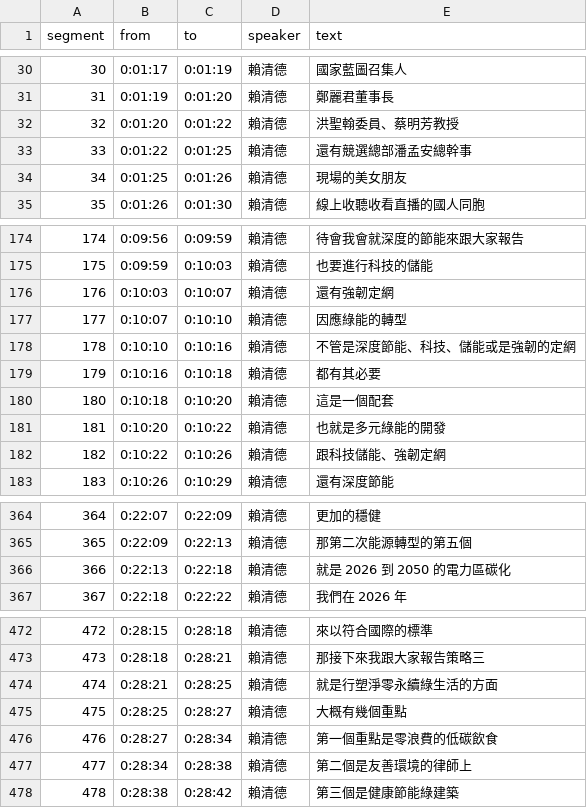
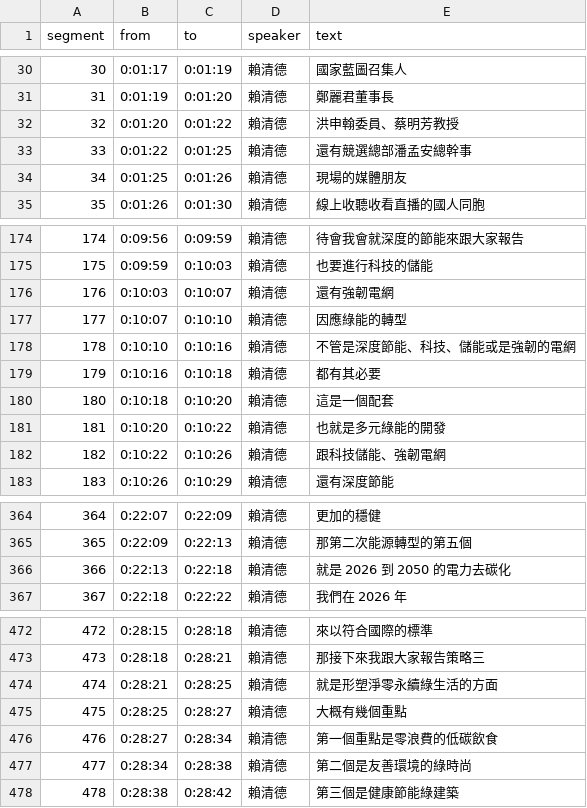
Before and after one commit to readr-data/2024_election_talks, a CSV file: lai16.csv, drawn as a sheet; only a part is shown, gaps mark what is left out; the diff covers the shown part only.

Commit message:
Update lai16.csv
改錯字

```diff
--- a/lai16.csv
+++ b/lai16.csv
@@ -31,5 +31,5 @@ segment,from,to,speaker,text
 31,0:01:19,0:01:20,賴清德,鄭麗君董事長
-32,0:01:20,0:01:22,賴清德,洪聖翰委員、蔡明芳教授
+32,0:01:20,0:01:22,賴清德,洪申翰委員、蔡明芳教授
 33,0:01:22,0:01:25,賴清德,還有競選總部潘孟安總幹事
-34,0:01:25,0:01:26,賴清德,現場的美女朋友
+34,0:01:25,0:01:26,賴清德,現場的媒體朋友
 35,0:01:26,0:01:30,賴清德,線上收聽收看直播的國人同胞
@@ -175,5 +175,5 @@ segment,from,to,speaker,text
 175,0:09:59,0:10:03,賴清德,也要進行科技的儲能
-176,0:10:03,0:10:07,賴清德,還有強韌定網
+176,0:10:03,0:10:07,賴清德,還有強韌電網
 177,0:10:07,0:10:10,賴清德,因應綠能的轉型
-178,0:10:10,0:10:16,賴清德,不管是深度節能、科技、儲能或是強韌的定網
+178,0:10:10,0:10:16,賴清德,不管是深度節能、科技、儲能或是強韌的電網
 179,0:10:16,0:10:18,賴清德,都有其必要
@@ -181,3 +181,3 @@ segment,from,to,speaker,text
 181,0:10:20,0:10:22,賴清德,也就是多元綠能的開發
-182,0:10:22,0:10:26,賴清德,跟科技儲能、強韌定網
+182,0:10:22,0:10:26,賴清德,跟科技儲能、強韌電網
 183,0:10:26,0:10:29,賴清德,還有深度節能
@@ -365,3 +365,3 @@ segment,from,to,speaker,text
 365,0:22:09,0:22:13,賴清德,那第二次能源轉型的第五個
-366,0:22:13,0:22:18,賴清德,就是 2026 到 2050 的電力區碳化
+366,0:22:13,0:22:18,賴清德,就是 2026 到 2050 的電力去碳化
 367,0:22:18,0:22:22,賴清德,我們在 2026 年
@@ -473,6 +473,6 @@ segment,from,to,speaker,text
 473,0:28:18,0:28:21,賴清德,那接下來我跟大家報告策略三
-474,0:28:21,0:28:25,賴清德,就是行塑淨零永續綠生活的方面
+474,0:28:21,0:28:25,賴清德,就是形塑淨零永續綠生活的方面
 475,0:28:25,0:28:27,賴清德,大概有幾個重點
 476,0:28:27,0:28:34,賴清德,第一個重點是零浪費的低碳飲食
-477,0:28:34,0:28:38,賴清德,第二個是友善環境的律師上
+477,0:28:34,0:28:38,賴清德,第二個是友善環境的綠時尚
 478,0:28:38,0:28:42,賴清德,第三個是健康節能綠建築
```
Also changed, not shown: 2 edited cells elsewhere in this file.
